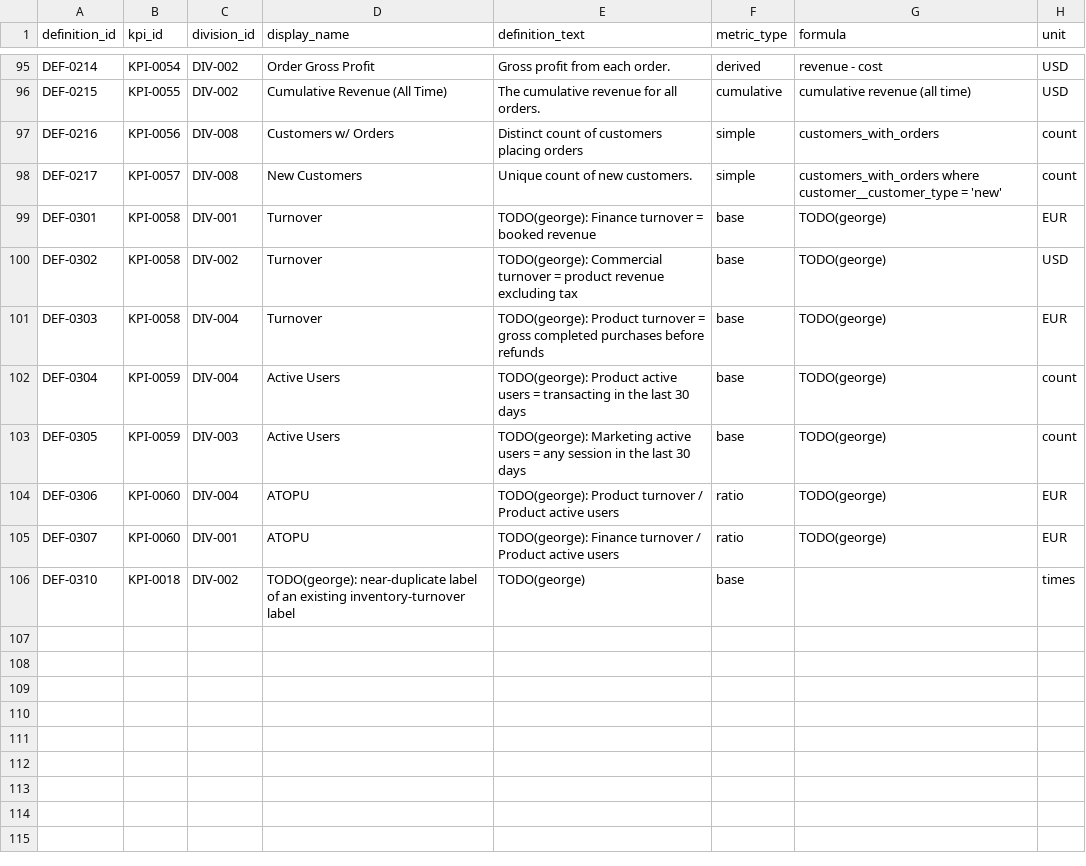
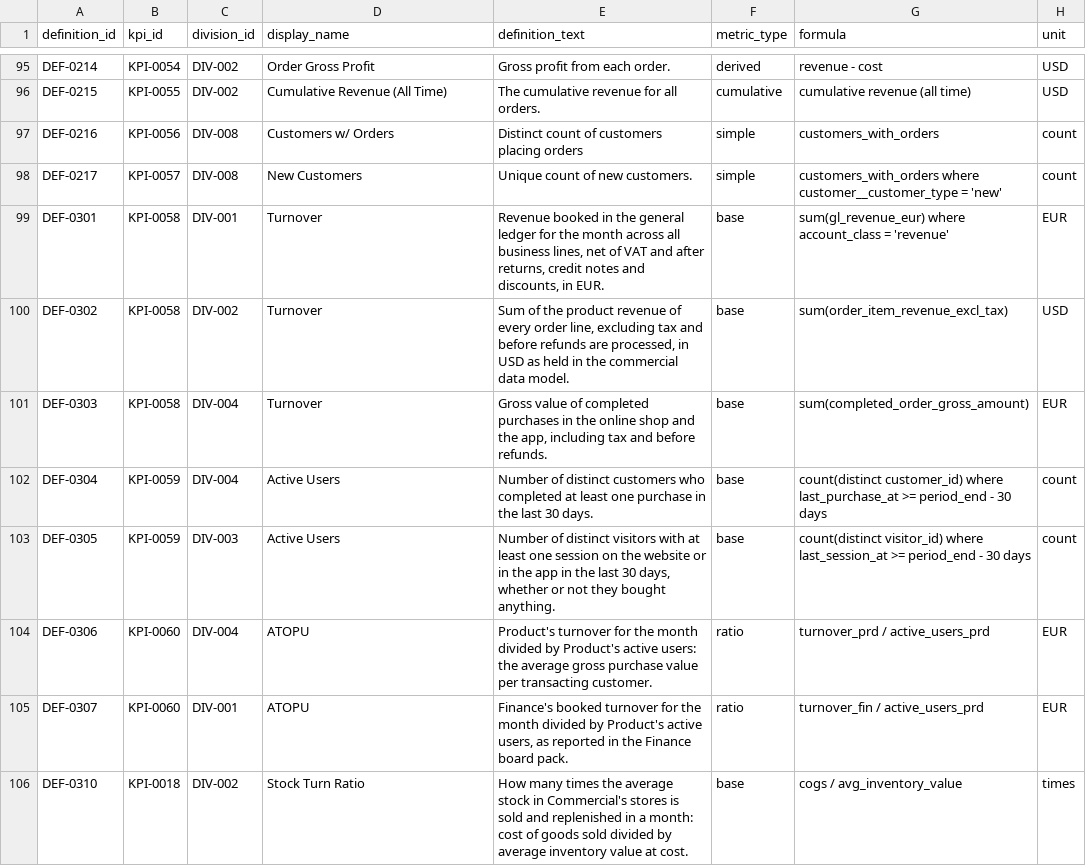
Before and after one commit to geomimo/kpi-catalog, a CSV file: data/seed/definitions.csv, drawn as a sheet; only a part is shown, gaps mark what is left out; the diff names each change by its address in the sheet, - before the commit and + after, or states it on an @@ line.

```diff
--- a/data/seed/definitions.csv
+++ b/data/seed/definitions.csv
-E99 (definition_text): TODO(george): Finance turnover = booked revenue
+E99 (definition_text): Revenue booked in the general ledger for the month across all business lines, net of VAT and after returns, credit notes and discounts, in EUR.
-G99 (formula): TODO(george)
+G99 (formula): sum(gl_revenue_eur) where account_class = 'revenue'
-E100 (definition_text): TODO(george): Commercial turnover = product revenue excluding tax
+E100 (definition_text): Sum of the product revenue of every order line, excluding tax and before refunds are processed, in USD as held in the commercial data model.
-G100 (formula): TODO(george)
+G100 (formula): sum(order_item_revenue_excl_tax)
-E101 (definition_text): TODO(george): Product turnover = gross completed purchases before refunds
+E101 (definition_text): Gross value of completed purchases in the online shop and the app, including tax and before refunds.
-G101 (formula): TODO(george)
+G101 (formula): sum(completed_order_gross_amount)
-E102 (definition_text): TODO(george): Product active users = transacting in the last 30 days
+E102 (definition_text): Number of distinct customers who completed at least one purchase in the last 30 days.
-G102 (formula): TODO(george)
+G102 (formula): count(distinct customer_id) where last_purchase_at >= period_end - 30 days
-E103 (definition_text): TODO(george): Marketing active users = any session in the last 30 days
+E103 (definition_text): Number of distinct visitors with at least one session on the website or in the app in the last 30 days, whether or not they bought anything.
-G103 (formula): TODO(george)
+G103 (formula): count(distinct visitor_id) where last_session_at >= period_end - 30 days
-E104 (definition_text): TODO(george): Product turnover / Product active users
+E104 (definition_text): Product's turnover for the month divided by Product's active users: the average gross purchase value per transacting customer.
-G104 (formula): TODO(george)
+G104 (formula): turnover_prd / active_users_prd
-E105 (definition_text): TODO(george): Finance turnover / Product active users
+E105 (definition_text): Finance's booked turnover for the month divided by Product's active users, as reported in the Finance board pack.
-G105 (formula): TODO(george)
+G105 (formula): turnover_fin / active_users_prd
-D106 (display_name): TODO(george): near-duplicate label of an existing inventory-turnover label
+D106 (display_name): Stock Turn Ratio
-E106 (definition_text): TODO(george)
+E106 (definition_text): How many times the average stock in Commercial's stores is sold and replenished in a month: cost of goods sold divided by average inventory value at cost.
-G106 (formula): (empty)
+G106 (formula): cogs / avg_inventory_value
```
Also changed, not shown: data/seed/kpis.csv, data/seed/tags.csv, 7 other files.
